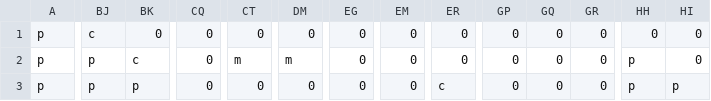
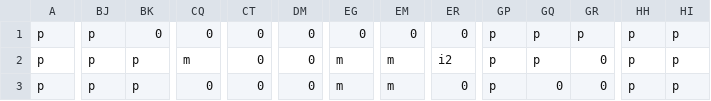
Before and after one commit to rafaeldbo/the-lost-colors, a CSV file: assets/fase2.csv, drawn as a sheet; only a part is shown, gaps mark what is left out; the diff covers the shown part only; the diff names each change by its address in the sheet, - before the commit and + after, or states it on an @@ line.

```diff
--- a/assets/fase2.csv
+++ b/assets/fase2.csv
-BJ1: c
+BJ1: p
-GP1:GP3: 0
+GP1:GP3: p
-GQ1:GQ2: 0
+GQ1:GQ2: p
-GR1: 0
+GR1: p
-HH1: 0
+HH1: p
-HI1:HI2: 0
+HI1:HI2: p
-BK2: c
+BK2: p
-CQ2: 0
+CQ2: m
-CT2: m
+CT2: 0
-DM2: m
+DM2: 0
-EG2:EG3: 0
+EG2:EG3: m
-EM2:EM3: 0
+EM2:EM3: m
-ER2: 0
+ER2: i2
-ER3: c
+ER3: 0
```
Also changed, not shown: 174 edited cells elsewhere in this file, assets/fase1.csv, 10 other files.
